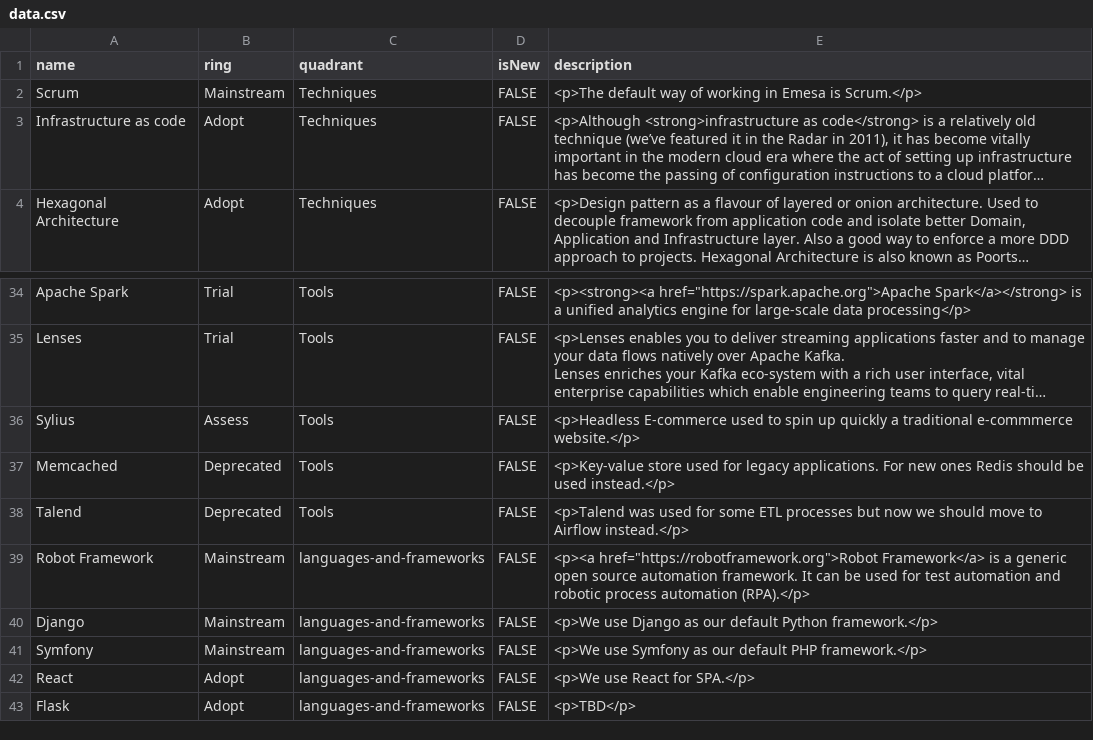
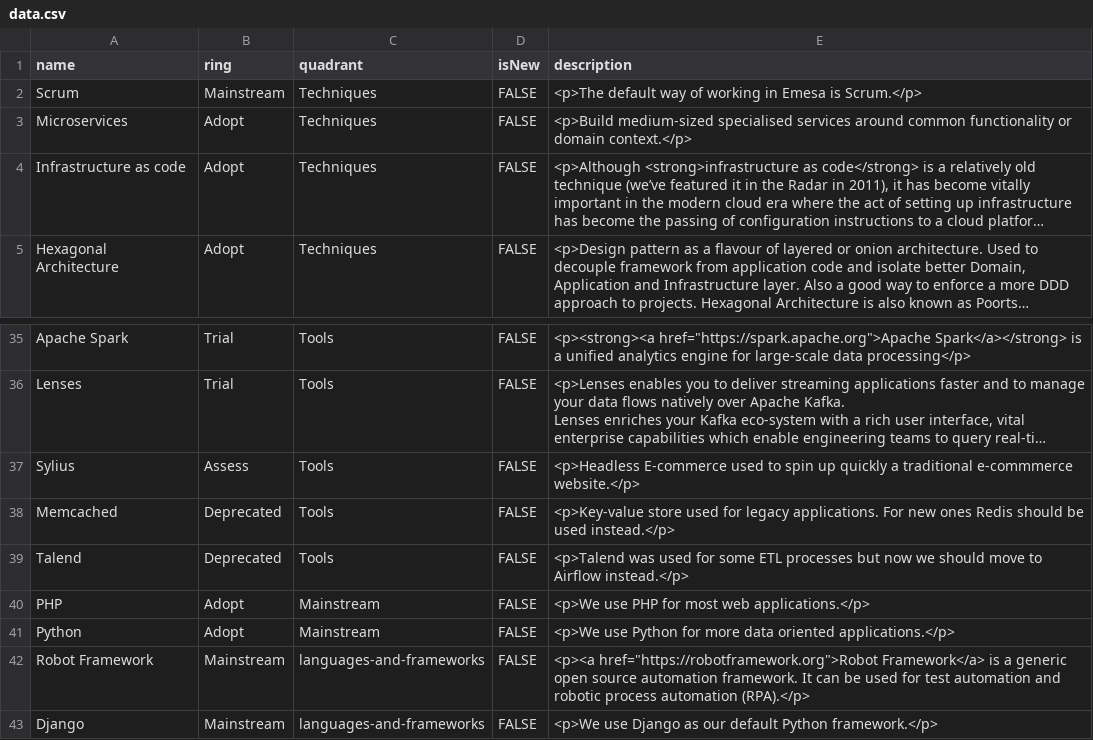
Before and after one commit to EmesaDEV/technology-radar, a CSV file: data.csv, drawn as a sheet; only a part is shown, gaps mark what is left out; the shorter side is filled out with more unchanged rows; long unchanged cells end in …; the diff names each change by its address in the sheet, - before the commit and + after, or states it on an @@ line.

Commit message:
new entries

```diff
--- a/data.csv
+++ b/data.csv
+row 3: Microservices | Adopt | Techniques | FALSE | <p>Build medium-sized specialised services around common functionality or domain context.</p>
+row 40: PHP | Adopt | Mainstream | FALSE | <p>We use PHP for most web applications.</p>
+row 41: Python | Adopt | Mainstream | FALSE | <p>We use Python for more data oriented applications.</p>
```
